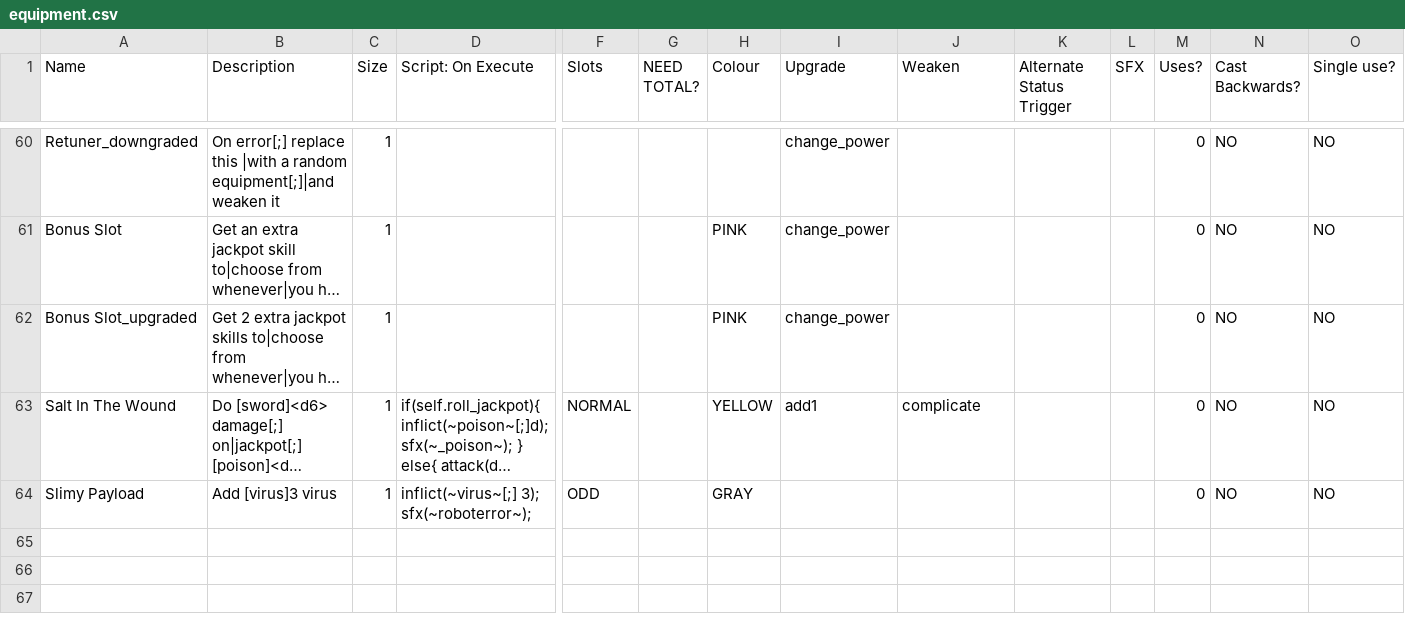
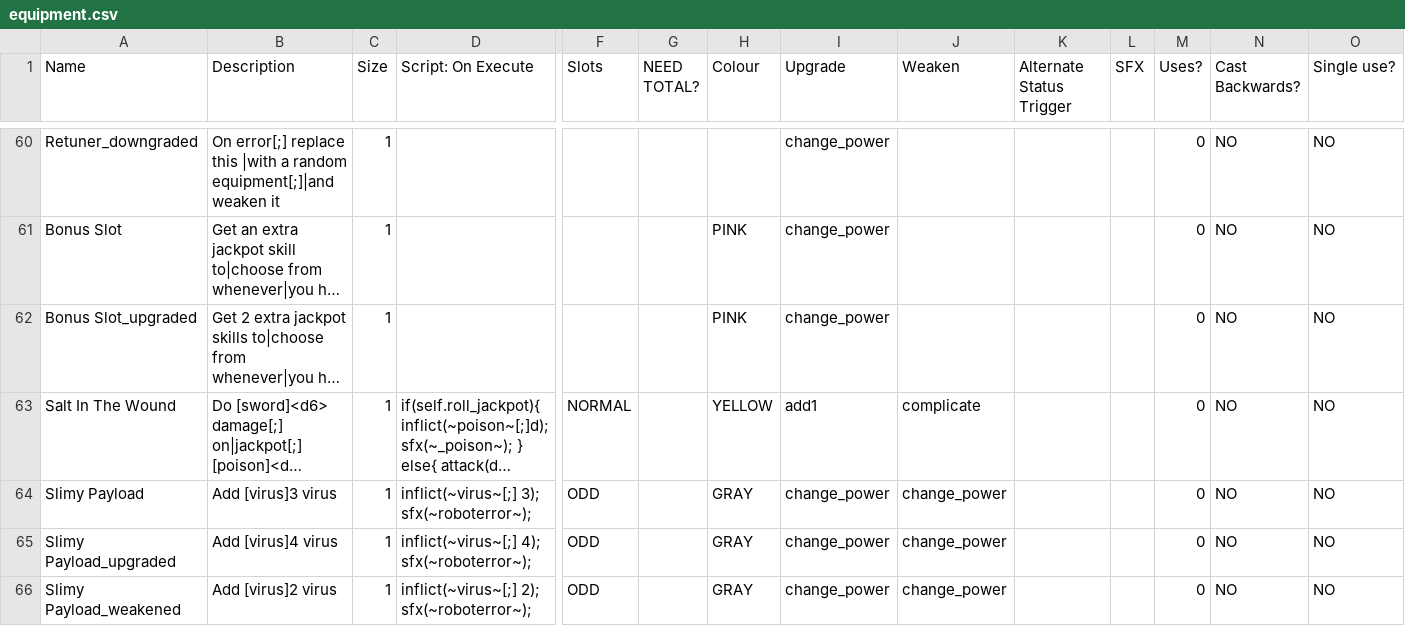
Before and after one commit to Polly224/pollymod, a CSV file: _append/data/text/equipment.csv, drawn as a sheet; only a part is shown, gaps mark what is left out; long unchanged cells end in …; rows hold the shown columns only; the diff covers the shown part only; the diff names each change by its address in the sheet, - before the commit and + after, or states it on an @@ line.

```diff
--- a/_append/data/text/equipment.csv
+++ b/_append/data/text/equipment.csv
-I64 (Upgrade): (empty)
+I64 (Upgrade): change_power
-J64 (Weaken): (empty)
+J64 (Weaken): change_power
+row 65: Slimy Payload_upgraded | Add [virus]4 virus | 1 | inflict(~virus~[;] 4); sfx(~roboterror~); | ODD |  | GRAY | change_power | change_power |  |  | 0 | NO | NO
+row 66: Slimy Payload_weakened | Add [virus]2 virus | 1 | inflict(~virus~[;] 2); sfx(~roboterror~); | ODD |  | GRAY | change_power | change_power |  |  | 0 | NO | NO
```
Also changed, not shown: 2 added rows and 11 edited cells elsewhere in this file, _append/data/text/statuseffects.csv, data/text/episodes.csv, 4 other files.
